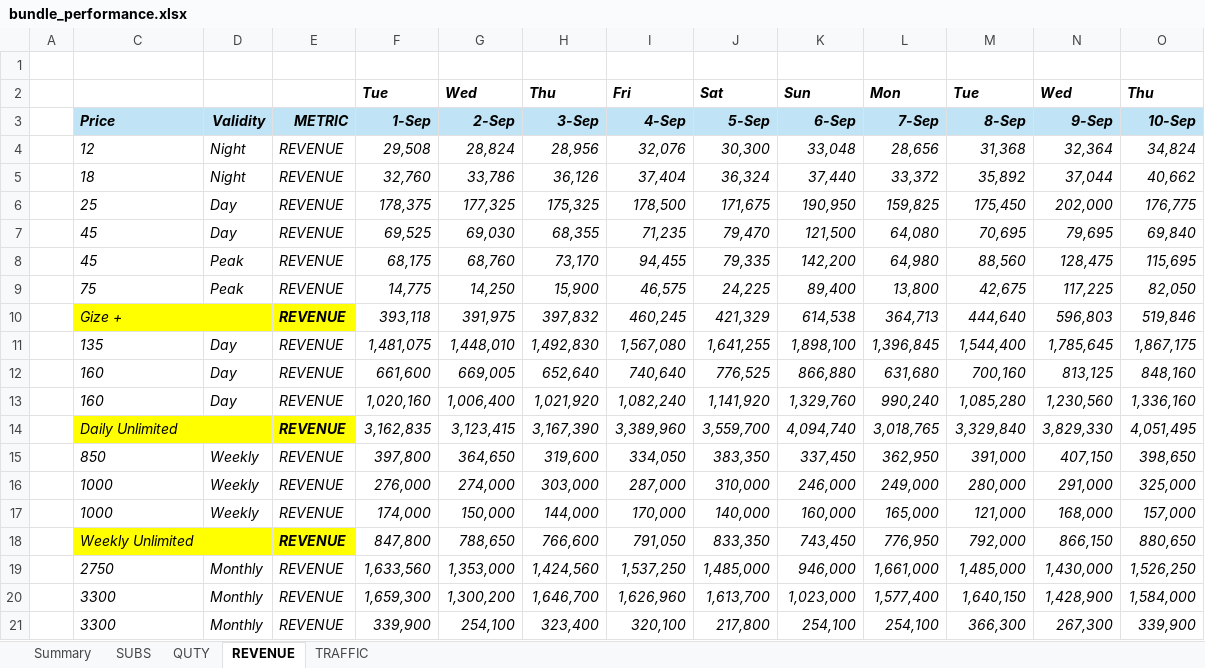
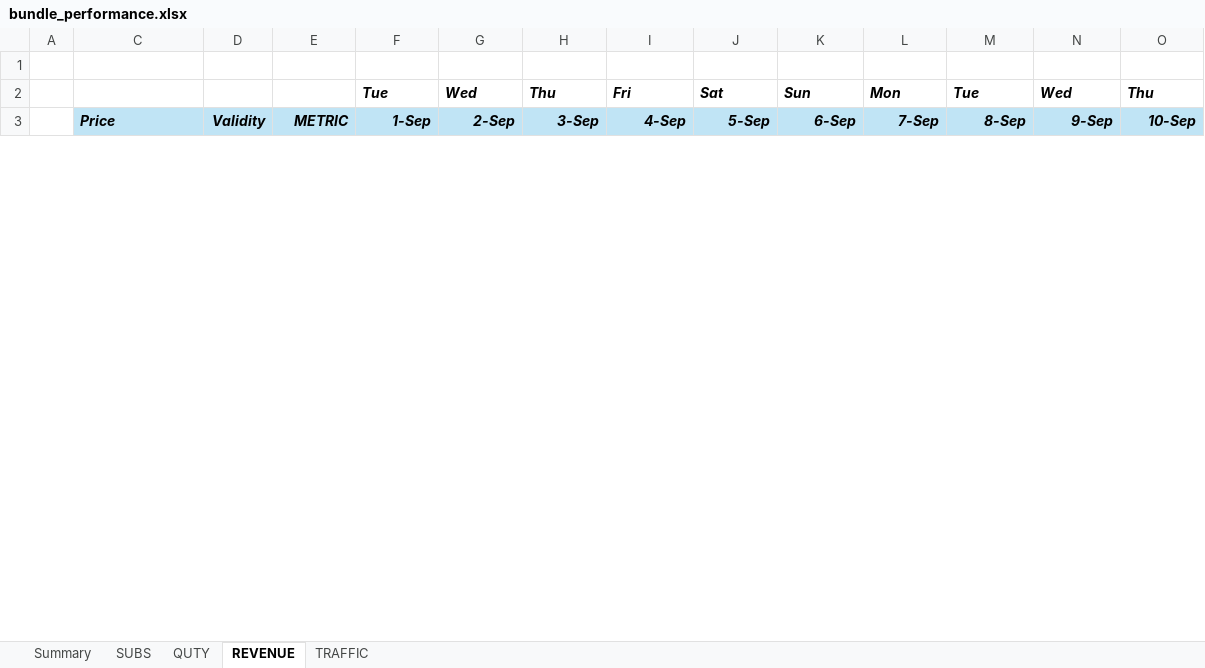
Before and after one commit to Mekin-jema/automate-excel-report, an Excel workbook: bundle-performance/template/bundle_performance.xlsx, sheet REVENUE, drawn as a sheet; only a part is shown; values as stored, in another font and other column widths than the file's, no borders; conditional formats not drawn; removed rows and columns are numbered as before the commit, all else as after; rows hold the shown columns only; the diff covers the shown part only; the diff names each change by its address in the sheet, - before the commit and + after, or states it on an @@ line.

```diff
--- a/bundle-performance/template/bundle_performance.xlsx (sheet REVENUE)
+++ b/bundle-performance/template/bundle_performance.xlsx (sheet REVENUE)
-row 4:  | 12 | Night | REVENUE | 29,508 | 28,824 | 28,956 | 32,076 | 30,300 | 33,048 | 28,656 | 31,368 | 32,364 | 34,824
-row 5:  | 18 | Night | REVENUE | 32,760 | 33,786 | 36,126 | 37,404 | 36,324 | 37,440 | 33,372 | 35,892 | 37,044 | 40,662
-row 6:  | 25 | Day | REVENUE | 178,375 | 177,325 | 175,325 | 178,500 | 171,675 | 190,950 | 159,825 | 175,450 | 202,000 | 176,775
-row 7:  | 45 | Day | REVENUE | 69,525 | 69,030 | 68,355 | 71,235 | 79,470 | 121,500 | 64,080 | 70,695 | 79,695 | 69,840
-row 8:  | 45 | Peak | REVENUE | 68,175 | 68,760 | 73,170 | 94,455 | 79,335 | 142,200 | 64,980 | 88,560 | 128,475 | 115,695
-row 9:  | 75 | Peak | REVENUE | 14,775 | 14,250 | 15,900 | 46,575 | 24,225 | 89,400 | 13,800 | 42,675 | 117,225 | 82,050
-row 10:  | Gize + |  | REVENUE | 393,118 | 391,975 | 397,832 | 460,245 | 421,329 | 614,538 | 364,713 | 444,640 | 596,803 | 519,846
-row 11:  | 135 | Day | REVENUE | 1,481,075 | 1,448,010 | 1,492,830 | 1,567,080 | 1,641,255 | 1,898,100 | 1,396,845 | 1,544,400 | 1,785,645 | 1,867,175
-row 12:  | 160 | Day | REVENUE | 661,600 | 669,005 | 652,640 | 740,640 | 776,525 | 866,880 | 631,680 | 700,160 | 813,125 | 848,160
-row 13:  | 160 | Day | REVENUE | 1,020,160 | 1,006,400 | 1,021,920 | 1,082,240 | 1,141,920 | 1,329,760 | 990,240 | 1,085,280 | 1,230,560 | 1,336,160
-row 14:  | Daily Unlimited |  | REVENUE | 3,162,835 | 3,123,415 | 3,167,390 | 3,389,960 | 3,559,700 | 4,094,740 | 3,018,765 | 3,329,840 | 3,829,330 | 4,051,495
-row 15:  | 850 | Weekly | REVENUE | 397,800 | 364,650 | 319,600 | 334,050 | 383,350 | 337,450 | 362,950 | 391,000 | 407,150 | 398,650
-row 16:  | 1000 | Weekly | REVENUE | 276,000 | 274,000 | 303,000 | 287,000 | 310,000 | 246,000 | 249,000 | 280,000 | 291,000 | 325,000
-row 17:  | 1000 | Weekly | REVENUE | 174,000 | 150,000 | 144,000 | 170,000 | 140,000 | 160,000 | 165,000 | 121,000 | 168,000 | 157,000
-row 18:  | Weekly Unlimited |  | REVENUE | 847,800 | 788,650 | 766,600 | 791,050 | 833,350 | 743,450 | 776,950 | 792,000 | 866,150 | 880,650
-row 19:  | 2750 | Monthly | REVENUE | 1,633,560 | 1,353,000 | 1,424,560 | 1,537,250 | 1,485,000 | 946,000 | 1,661,000 | 1,485,000 | 1,430,000 | 1,526,250
-row 20:  | 3300 | Monthly | REVENUE | 1,659,300 | 1,300,200 | 1,646,700 | 1,626,960 | 1,613,700 | 1,023,000 | 1,577,400 | 1,640,150 | 1,428,900 | 1,584,000
-row 21:  | 3300 | Monthly | REVENUE | 339,900 | 254,100 | 323,400 | 320,100 | 217,800 | 254,100 | 254,100 | 366,300 | 267,300 | 339,900
```
Also changed, not shown: 23 added rows and 5 removed rows elsewhere in this sheet, sheet Summary, sheet TRAFFIC, sheet SUBS, sheet QUTY, 11 other files.
